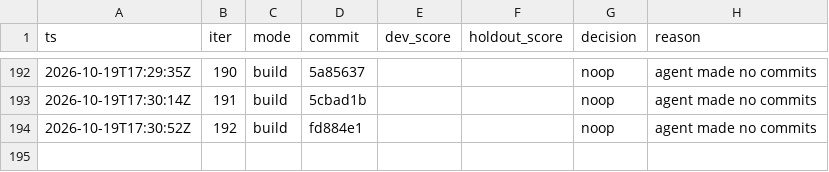
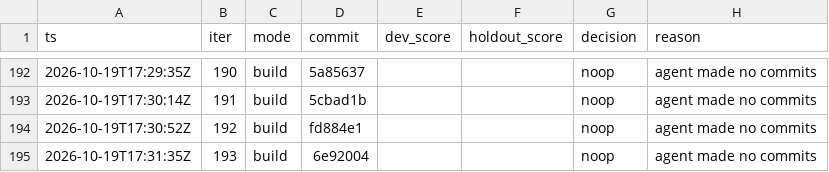
Before and after one commit to karlrobinson9014/Perturb26, a TSV file: status/results.tsv, drawn as a sheet; only a part is shown, gaps mark what is left out; the diff names each change by its address in the sheet, - before the commit and + after, or states it on an @@ line.

Commit message:
loop: iter 193 status

```diff
--- a/status/results.tsv
+++ b/status/results.tsv
+row 195: 2026-10-19T17:31:35Z | 193 | build | 6e92004 |  |  | noop | agent made no commits
```
Also changed, not shown: status/iterations.tsv.
